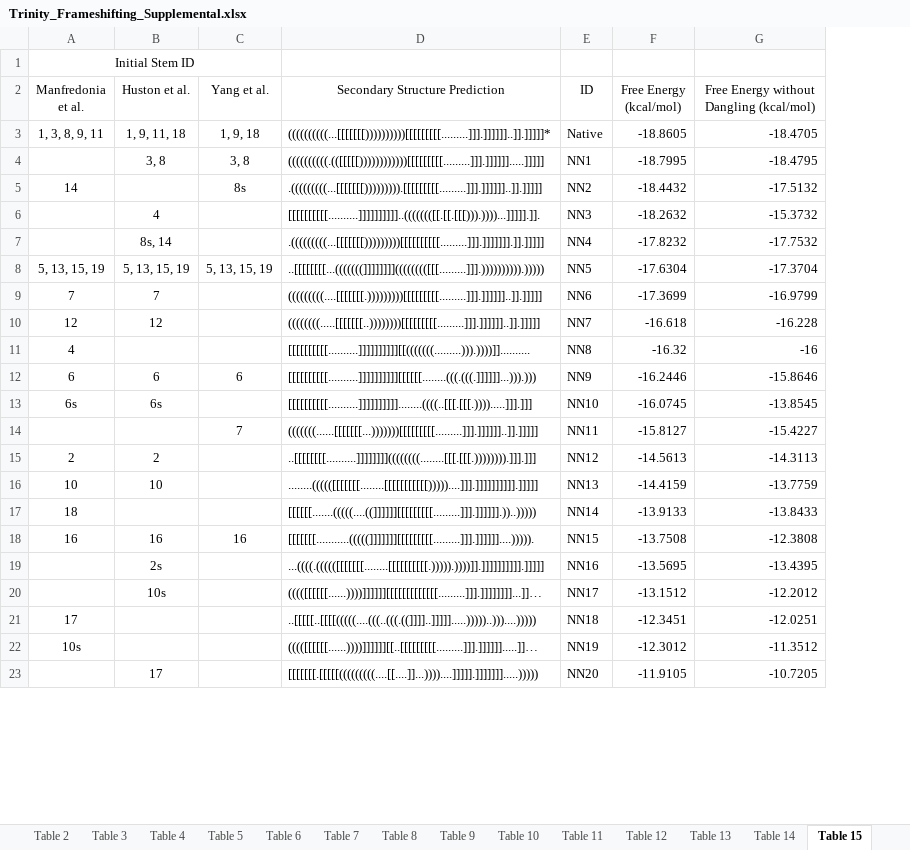
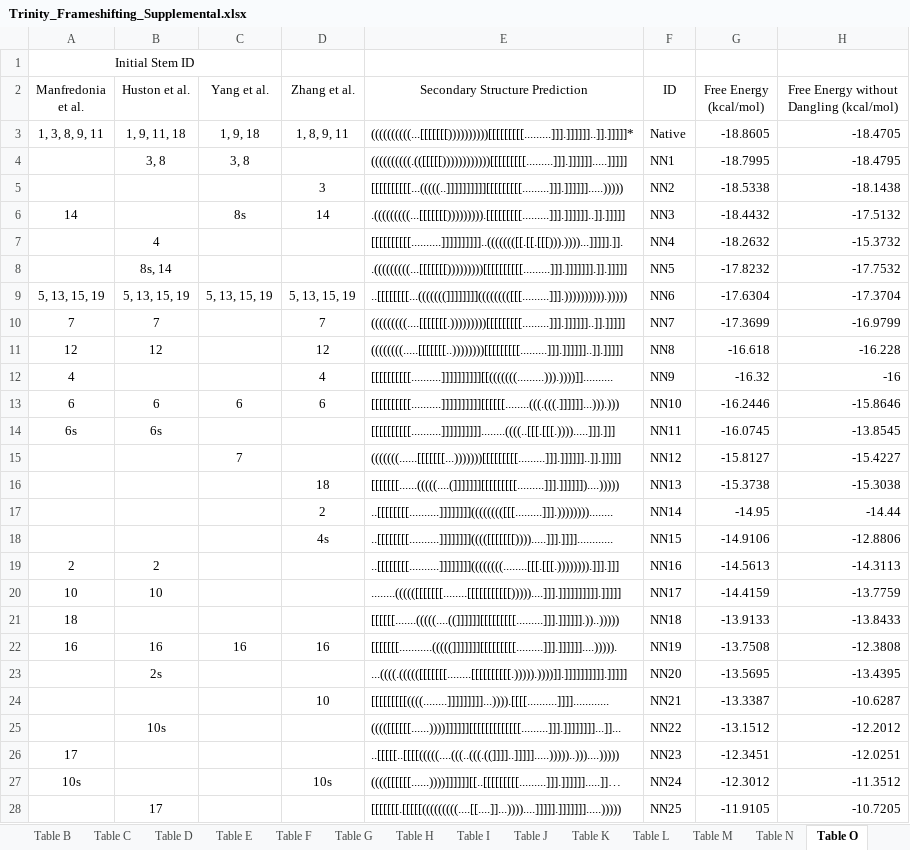
Before and after one commit to HosnaJabbari/frameshifting, an Excel workbook: Trinity_Frameshifting_Supplemental.xlsx, sheet Table O, drawn as a sheet; only a part is shown; values as stored, in another font and other column widths than the file's, no borders; addresses are those after the commit; the diff covers the shown part only; the diff names each change by its address in the sheet, - before the commit and + after, or states it on an @@ line.

```diff
--- a/Trinity_Frameshifting_Supplemental.xlsx (sheet Table O)
+++ b/Trinity_Frameshifting_Supplemental.xlsx (sheet Table O)
-sheet tab: Table 2
+sheet tab: Table B
-sheet tab: Table 3
+sheet tab: Table C
-sheet tab: Table 4
+sheet tab: Table D
-sheet tab: Table 5
+sheet tab: Table E
-sheet tab: Table 7
+sheet tab: Table F
-sheet tab: Table 8
+sheet tab: Table G
-sheet tab: Table 9
+sheet tab: Table H
-sheet tab: Table 10
+sheet tab: Table I
-sheet tab: Table 11
+sheet tab: Table J
-sheet tab: Table 12
+sheet tab: Table K
-sheet tab: Table 13
+sheet tab: Table L
-sheet tab: Table 14
+sheet tab: Table M
-sheet tab: Table 15
+sheet tab: Table O
+sheet tab: Table N
+column D (Zhang et al.), row 3: 1, 8, 9, 11; rows 6-13: 14 |  |  | 5, 13, 15, 19 | 7 | 12 | 4 | 6; row 22: 16; row 27: 10s
+row 5:  |  |  | 3 | [[[[[[[[[[...(((((..]]]]]]]]]][[[[[[[[[.........]]].]]]]]].....))))) | NN2 | -18.5338 | -18.1438
-F6 (ID): NN2
+F6 (ID): NN3
-F7 (ID): NN3
+F7 (ID): NN4
-F8 (ID): NN4
+F8 (ID): NN5
-F9 (ID): NN5
+F9 (ID): NN6
-F10 (ID): NN6
+F10 (ID): NN7
-F11 (ID): NN7
+F11 (ID): NN8
-F12 (ID): NN8
+F12 (ID): NN9
-F13 (ID): NN9
+F13 (ID): NN10
-F14 (ID): NN10
+F14 (ID): NN11
-F15 (ID): NN11
+F15 (ID): NN12
+row 16:  |  |  | 18 | [[[[[[[......(((((....(]]]]]]][[[[[[[[[.........]]].]]]]]])....))))) | NN13 | -15.3738 | -15.3038
+row 17:  |  |  | 2 | ..[[[[[[[[..........]]]]]]]](((((((([[[.........]]].))))))))........ | NN14 | -14.95 | -14.44
+row 18:  |  |  | 4s | ..[[[[[[[[..........]]]]]]]](((([[[[[[[)))).....]]].]]]]............ | NN15 | -14.9106 | -12.8806
-F19 (ID): NN12
+F19 (ID): NN16
-F20 (ID): NN13
+F20 (ID): NN17
-F21 (ID): NN14
+F21 (ID): NN18
-F22 (ID): NN15
+F22 (ID): NN19
-F23 (ID): NN16
+F23 (ID): NN20
+row 24:  |  |  | 10 | [[[[[[[[[((((........]]]]]]]]]...)))).[[[[..........]]]]............ | NN21 | -13.3387 | -10.6287
-E25 (Secondary Structure Prediction): (((([[[[[[......))))]]]]]][[[[[[[[[[[[[.........]]].]]]]]]]]...]]…
+E25 (Secondary Structure Prediction): (((([[[[[[......))))]]]]]][[[[[[[[[[[[[.........]]].]]]]]]]]...]]...
-F25 (ID): NN17
+F25 (ID): NN22
-F26 (ID): NN18
+F26 (ID): NN23
-F27 (ID): NN19
+F27 (ID): NN24
-F28 (ID): NN20
+F28 (ID): NN25
```
Also changed, not shown: 2 added rows, 17 edited cells and cell formats elsewhere in this sheet, sheet Table R, sheet Table C, sheet Table E, sheet Table S, sheet Table D, sheet Table Q, 11 more sheets, other sheet tabs, charts or pictures.
